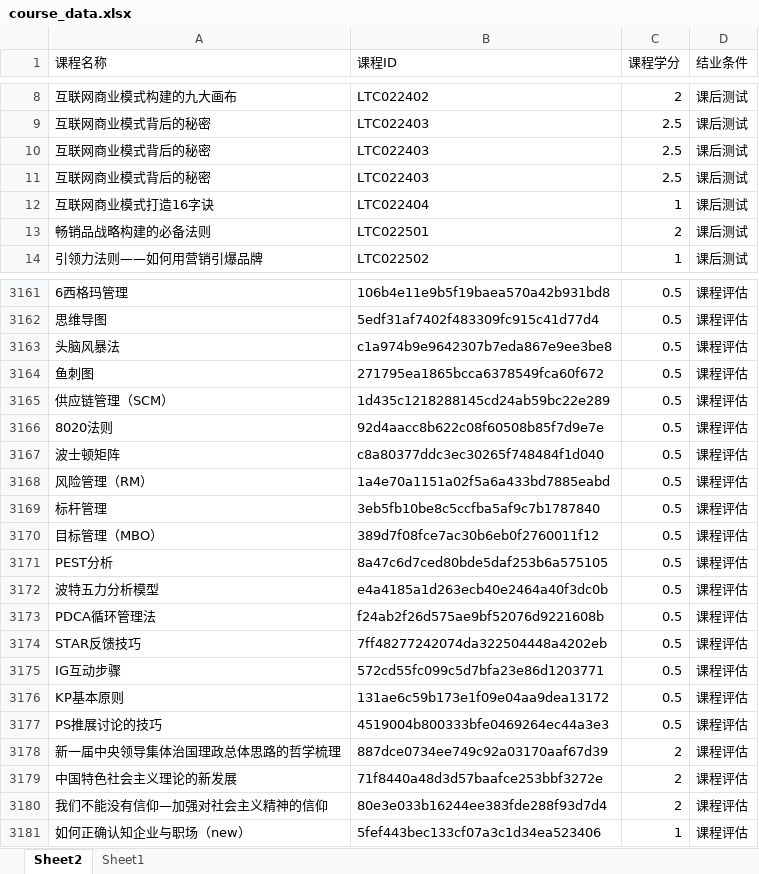
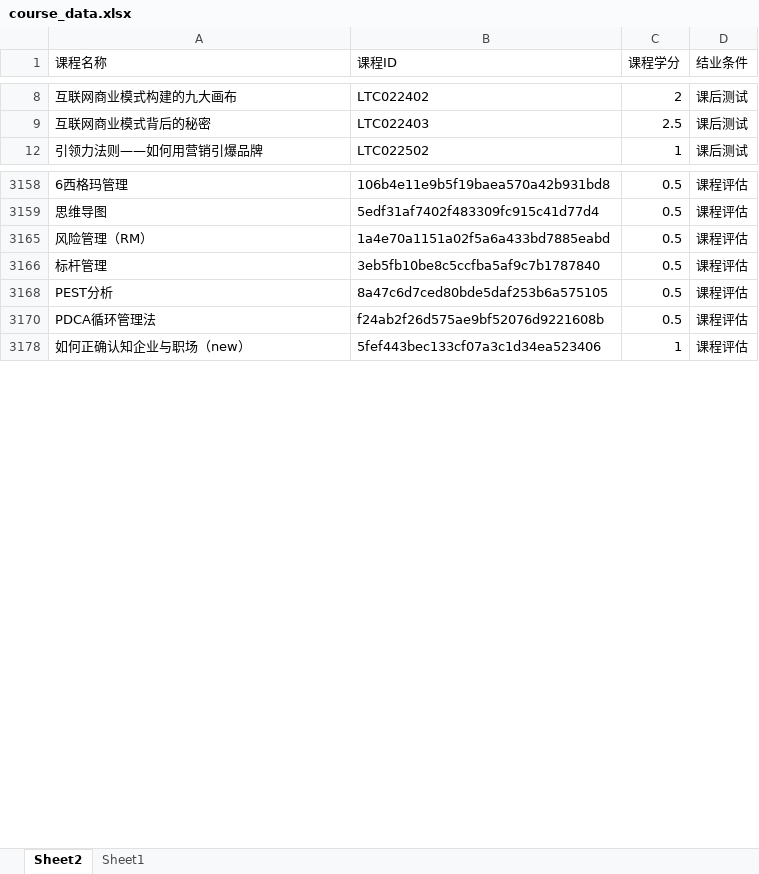
Before and after one commit to Idealisten/OneClickToLearnFotonUniversityOnlineStudyPlatform, an Excel workbook: course_data.xlsx, sheet Sheet2, drawn as a sheet; only a part is shown, gaps mark what is left out; values as stored, in another font and other column widths than the file's, no borders; table styles not drawn; the diff covers the shown part only; the diff names each change by its address in the sheet, - before the commit and + after, or states it on an @@ line.

```diff
--- a/course_data.xlsx (sheet Sheet2)
+++ b/course_data.xlsx (sheet Sheet2)
-row 10: 互联网商业模式背后的秘密 | LTC022403 | 2.5 | 课后测试
-row 11: 互联网商业模式背后的秘密 | LTC022403 | 2.5 | 课后测试
@@ row 12 hidden: 互联网商业模式打造16字诀 | LTC022404 | 1 | 课后测试 @@
@@ row 13 hidden: 畅销品战略构建的必备法则 | LTC022501 | 2 | 课后测试 @@
@@ row 3163 hidden: 头脑风暴法 | c1a974b9e9642307b7eda867e9ee3be8 | 0.5 | 课程评估 @@
@@ row 3164 hidden: 鱼刺图 | 271795ea1865bcca6378549fca60f672 | 0.5 | 课程评估 @@
@@ row 3165 hidden: 供应链管理（SCM） | 1d435c1218288145cd24ab59bc22e289 | 0.5 | 课程评估 @@
@@ row 3166 hidden: 8020法则 | 92d4aacc8b622c08f60508b85f7d9e7e | 0.5 | 课程评估 @@
@@ row 3167 hidden: 波士顿矩阵 | c8a80377ddc3ec30265f748484f1d040 | 0.5 | 课程评估 @@
@@ row 3170 hidden: 目标管理（MBO） | 389d7f08fce7ac30b6eb0f2760011f12 | 0.5 | 课程评估 @@
@@ row 3172 hidden: 波特五力分析模型 | e4a4185a1d263ecb40e2464a40f3dc0b | 0.5 | 课程评估 @@
@@ row 3174 hidden: STAR反馈技巧 | 7ff48277242074da322504448a4202eb | 0.5 | 课程评估 @@
@@ row 3175 hidden: IG互动步骤 | 572cd55fc099c5d7bfa23e86d1203771 | 0.5 | 课程评估 @@
@@ row 3176 hidden: KP基本原则 | 131ae6c59b173e1f09e04aa9dea13172 | 0.5 | 课程评估 @@
@@ row 3177 hidden: PS推展讨论的技巧 | 4519004b800333bfe0469264ec44a3e3 | 0.5 | 课程评估 @@
@@ row 3178 hidden: 新一届中央领导集体治国理政总体思路的哲学梳理 | 887dce0734ee749c92a03170aaf67d39 | 2 | 课程评估 @@
@@ row 3179 hidden: 中国特色社会主义理论的新发展 | 71f8440a48d3d57baafce253bbf3272e | 2 | 课程评估 @@
@@ row 3180 hidden: 我们不能没有信仰—加强对社会主义精神的信仰 | 80e3e033b16244ee383fde288f93d7d4 | 2 | 课程评估 @@
```
Also changed, not shown: 241 removed rows and 21 hidden or unhidden rows elsewhere in this sheet, 4 other files.
